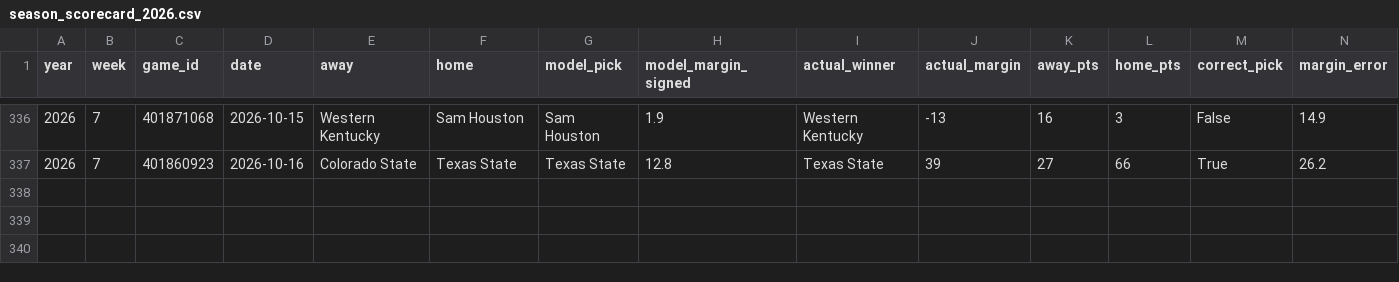
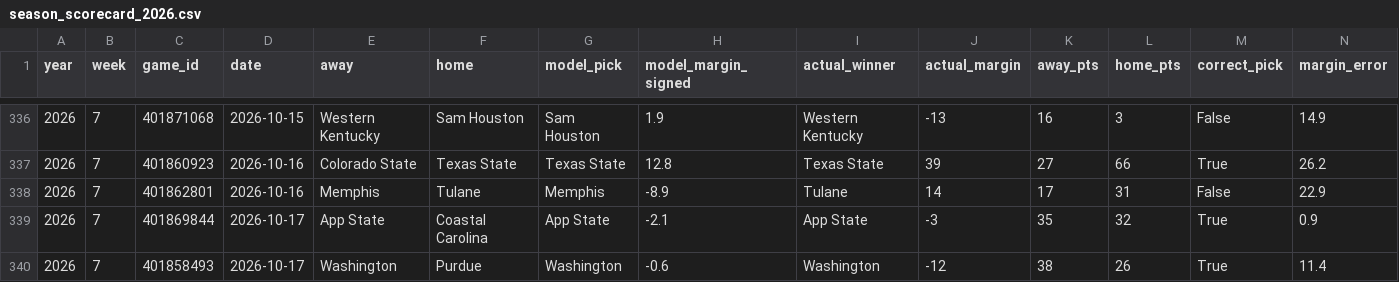
Before and after one commit to btaber-tech/cfb-handicap-model-2026, a CSV file: extracted_data/season_scorecard_2026.csv, drawn as a sheet; only a part is shown, gaps mark what is left out; rows hold the shown columns only; the diff names each change by its address in the sheet, - before the commit and + after, or states it on an @@ line.

```diff
--- a/extracted_data/season_scorecard_2026.csv
+++ b/extracted_data/season_scorecard_2026.csv
+row 338: 2026 | 7 | 401862801 | 2026-10-16 | Memphis | Tulane | Memphis | -8.9 | Tulane | 14 | 17 | 31 | False | 22.9
+row 339: 2026 | 7 | 401869844 | 2026-10-17 | App State | Coastal Carolina | App State | -2.1 | App State | -3 | 35 | 32 | True | 0.9
+row 340: 2026 | 7 | 401858493 | 2026-10-17 | Washington | Purdue | Washington | -0.6 | Washington | -12 | 38 | 26 | True | 11.4
```
